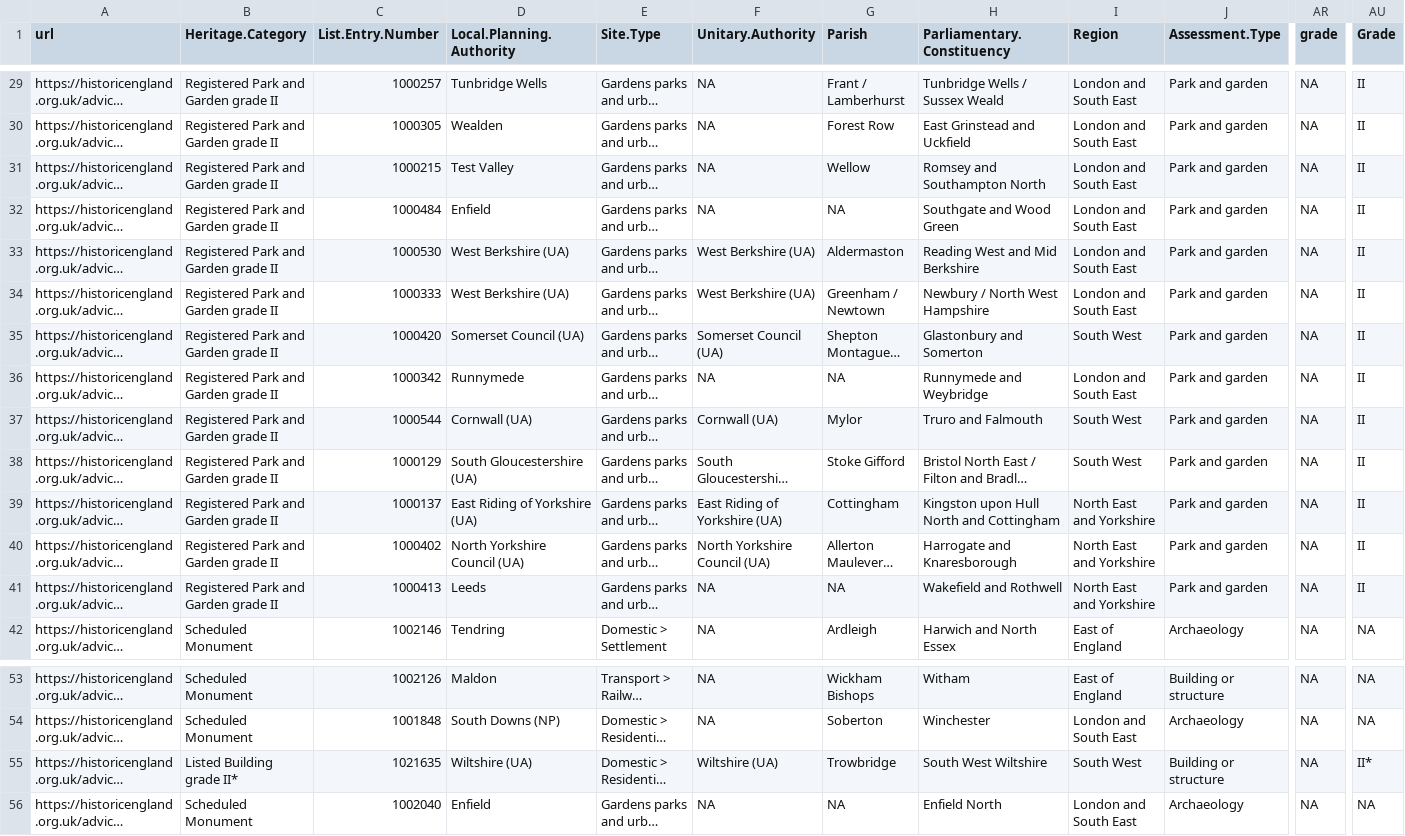
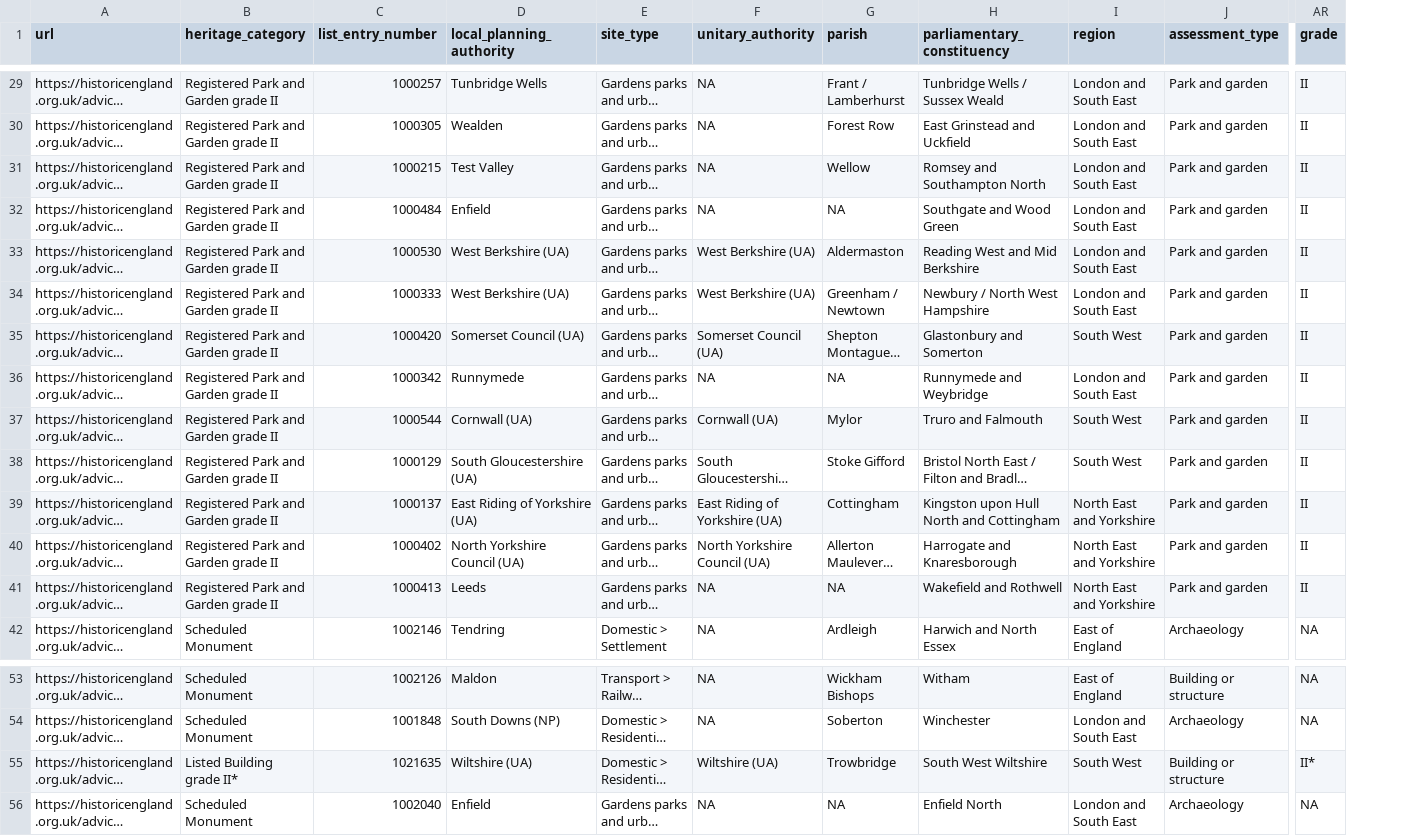
Before and after one commit to MicroPasts/heritage-at-risk, a CSV file: notebooks/final/openrefineHAR.csv, drawn as a sheet; only a part is shown, gaps mark what is left out; long unchanged cells end in …; the diff covers the shown part only; the diff names each change by its address in the sheet, - before the commit and + after, or states it on an @@ line.

```diff
--- a/notebooks/final/openrefineHAR.csv
+++ b/notebooks/final/openrefineHAR.csv
-column AU (Grade), rows 29-42: II | II | II | II | II | II | II | II | II | II | II | II | II | NA; rows 53-56: NA | NA | II* | NA
-B1: Heritage.Category
+B1: heritage_category
-C1: List.Entry.Number
+C1: list_entry_number
-D1: Local.Planning.Authority
+D1: local_planning_authority
-E1: Site.Type
+E1: site_type
-F1: Unitary.Authority
+F1: unitary_authority
-G1: Parish
+G1: parish
-H1: Parliamentary.Constituency
+H1: parliamentary_constituency
-I1: Region
+I1: region
-J1: Assessment.Type
+J1: assessment_type
-AR29:AR41 (grade): NA
+AR29:AR41 (grade): II
-AR55 (grade): NA
+AR55 (grade): II*
```
Also changed, not shown: 48 edited cells elsewhere in this file, 1 other file.
